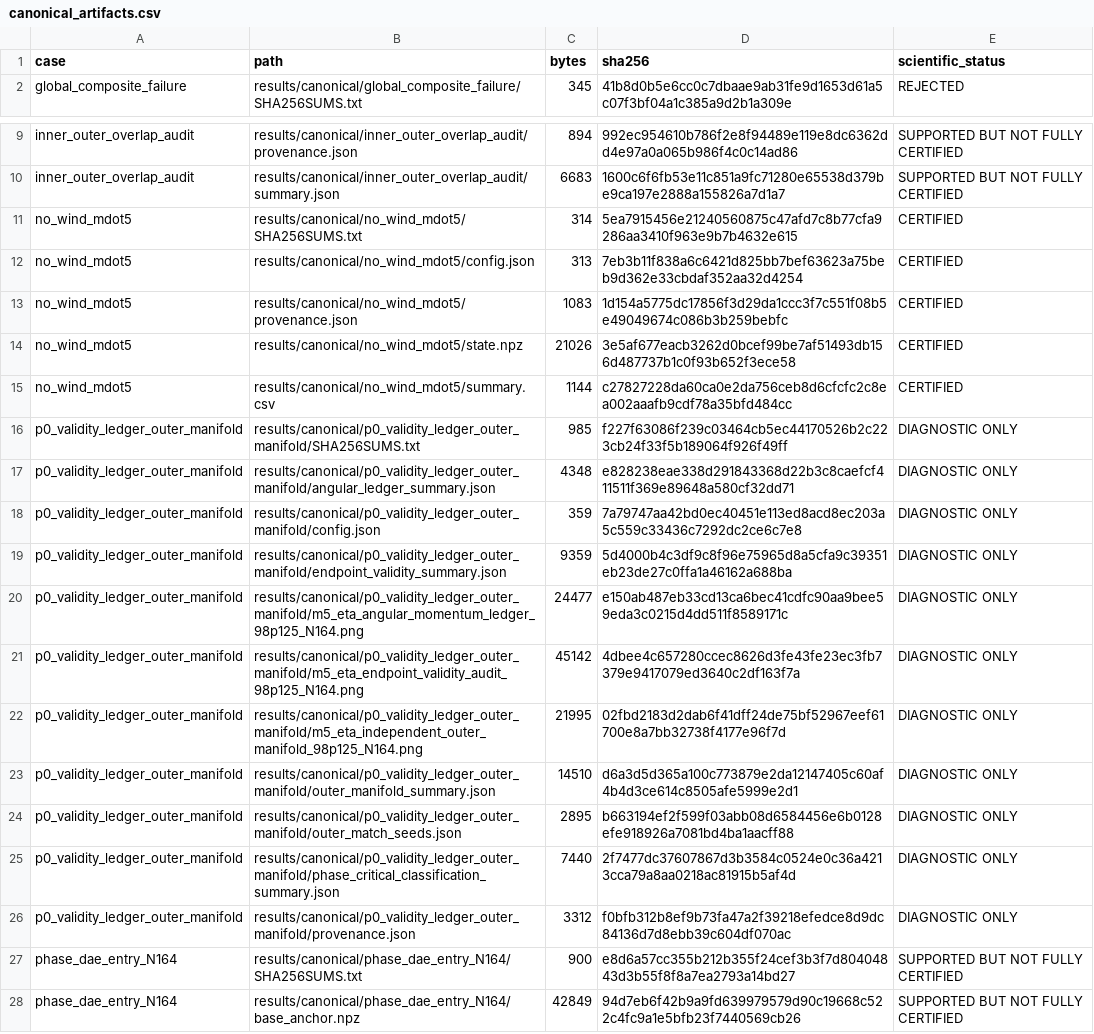
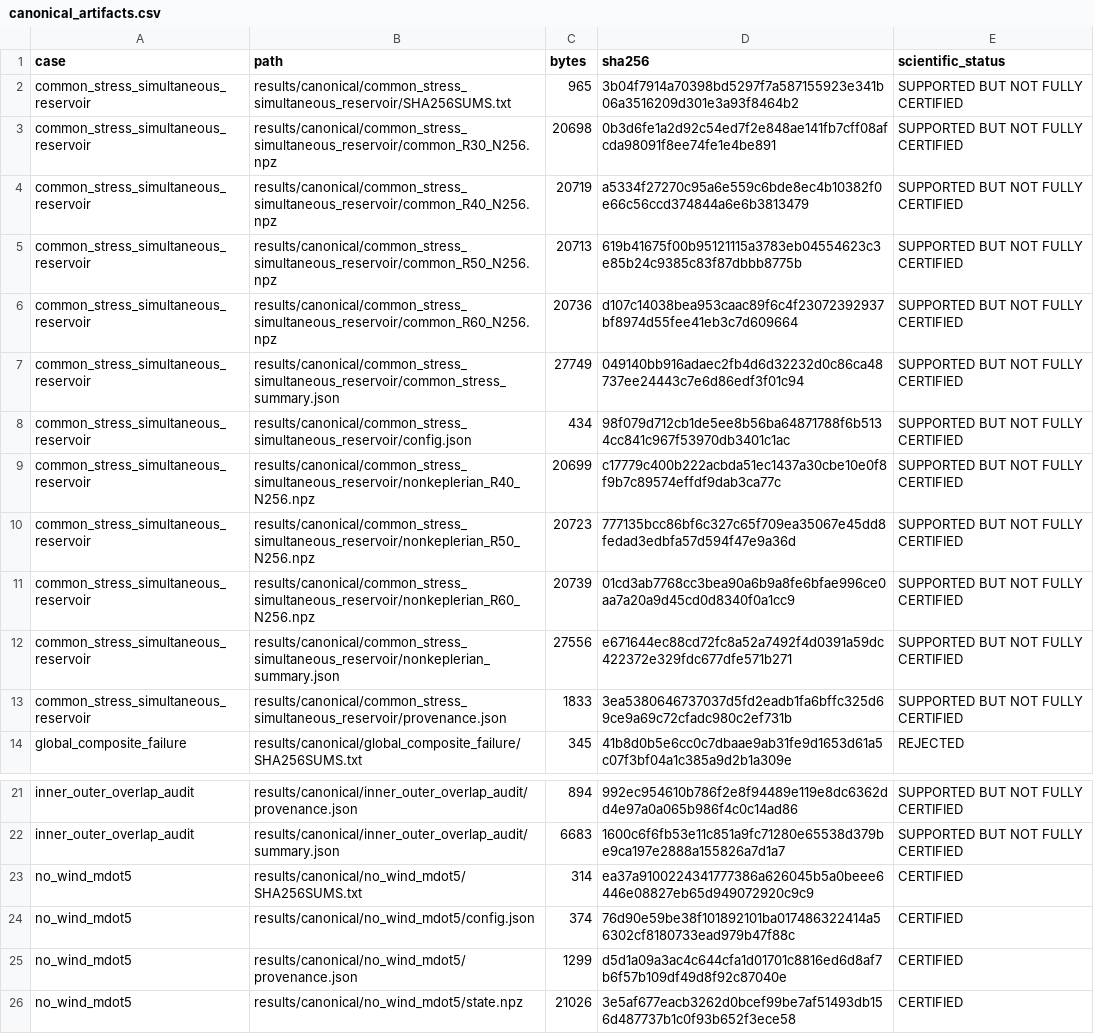
Before and after one commit to huanyang07/IMBH, a CSV file: results/manifests/canonical_artifacts.csv, drawn as a sheet; only a part is shown, gaps mark what is left out; the shorter side is filled out with more unchanged rows.

Commit message:
Close common stress reservoir equations

```diff
--- a/results/manifests/canonical_artifacts.csv
+++ b/results/manifests/canonical_artifacts.csv
@@ -1,2 +1,14 @@
 case,path,bytes,sha256,scientific_status
+common_stress_simultaneous_reservoir,results/canonical/common_stress_simultaneous_reservoir/SHA256SUMS.txt,965,3b04f7914a70398bd5297f7a587155923e341b06a3516209d301e3a93f8464b2,SUPPORTED BUT NOT FULLY CERTIFIED
+common_stress_simultaneous_reservoir,results/canonical/common_stress_simultaneous_reservoir/common_R30_N256.npz,20698,0b3d6fe1a2d92c54ed7f2e848ae141fb7cff08afcda98091f8ee74fe1e4be891,SUPPORTED BUT NOT FULLY CERTIFIED
+common_stress_simultaneous_reservoir,results/canonical/common_stress_simultaneous_reservoir/common_R40_N256.npz,20719,a5334f27270c95a6e559c6bde8ec4b10382f0e66c56ccd374844a6e6b3813479,SUPPORTED BUT NOT FULLY CERTIFIED
+common_stress_simultaneous_reservoir,results/canonical/common_stress_simultaneous_reservoir/common_R50_N256.npz,20713,619b41675f00b95121115a3783eb04554623c3e85b24c9385c83f87dbbb8775b,SUPPORTED BUT NOT FULLY CERTIFIED
+common_stress_simultaneous_reservoir,results/canonical/common_stress_simultaneous_reservoir/common_R60_N256.npz,20736,d107c14038bea953caac89f6c4f23072392937bf8974d55fee41eb3c7d609664,SUPPORTED BUT NOT FULLY CERTIFIED
+common_stress_simultaneous_reservoir,results/canonical/common_stress_simultaneous_reservoir/common_stress_summary.json,27749,049140bb916adaec2fb4d6d32232d0c86ca48737ee24443c7e6d86edf3f01c94,SUPPORTED BUT NOT FULLY CERTIFIED
+common_stress_simultaneous_reservoir,results/canonical/common_stress_simultaneous_reservoir/config.json,434,98f079d712cb1de5ee8b56ba64871788f6b5134cc841c967f53970db3401c1ac,SUPPORTED BUT NOT FULLY CERTIFIED
+common_stress_simultaneous_reservoir,results/canonical/common_stress_simultaneous_reservoir/nonkeplerian_R40_N256.npz,20699,c17779c400b222acbda51ec1437a30cbe10e0f8f9b7c89574effdf9dab3ca77c,SUPPORTED BUT NOT FULLY CERTIFIED
+common_stress_simultaneous_reservoir,results/canonical/common_stress_simultaneous_reservoir/nonkeplerian_R50_N256.npz,20723,777135bcc86bf6c327c65f709ea35067e45dd8fedad3edbfa57d594f47e9a36d,SUPPORTED BUT NOT FULLY CERTIFIED
+common_stress_simultaneous_reservoir,results/canonical/common_stress_simultaneous_reservoir/nonkeplerian_R60_N256.npz,20739,01cd3ab7768cc3bea90a6b9a8fe6bfae996ce0aa7a20a9d45cd0d8340f0a1cc9,SUPPORTED BUT NOT FULLY CERTIFIED
+common_stress_simultaneous_reservoir,results/canonical/common_stress_simultaneous_reservoir/nonkeplerian_summary.json,27556,e671644ec88cd72fc8a52a7492f4d0391a59dc422372e329fdc677dfe571b271,SUPPORTED BUT NOT FULLY CERTIFIED
+common_stress_simultaneous_reservoir,results/canonical/common_stress_simultaneous_reservoir/provenance.json,1833,3ea5380646737037d5fd2eadb1fa6bffc325d69ce9a69c72cfadc980c2ef731b,SUPPORTED BUT NOT FULLY CERTIFIED
 global_composite_failure,results/canonical/global_composite_failure/SHA256SUMS.txt,345,41b8d0b5e6cc0c7dbaae9ab31fe9d1653d61a5c07f3bf04a1c385a9d2b1a309e,REJECTED
@@ -10,5 +22,5 @@ inner_outer_overlap_audit,results/canonical/inner_outer_overlap_audit/provenance
 inner_outer_overlap_audit,results/canonical/inner_outer_overlap_audit/summary.json,6683,1600c6f6fb53e11c851a9fc71280e65538d379be9ca197e2888a155826a7d1a7,SUPPORTED BUT NOT FULLY CERTIFIED
-no_wind_mdot5,results/canonical/no_wind_mdot5/SHA256SUMS.txt,314,5ea7915456e21240560875c47afd7c8b77cfa9286aa3410f963e9b7b4632e615,CERTIFIED
-no_wind_mdot5,results/canonical/no_wind_mdot5/config.json,313,7eb3b11f838a6c6421d825bb7bef63623a75beb9d362e33cbdaf352aa32d4254,CERTIFIED
-no_wind_mdot5,results/canonical/no_wind_mdot5/provenance.json,1083,1d154a5775dc17856f3d29da1ccc3f7c551f08b5e49049674c086b3b259bebfc,CERTIFIED
+no_wind_mdot5,results/canonical/no_wind_mdot5/SHA256SUMS.txt,314,ea37a9100224341777386a626045b5a0beee6446e08827eb65d949072920c9c9,CERTIFIED
+no_wind_mdot5,results/canonical/no_wind_mdot5/config.json,374,76d90e59be38f101892101ba017486322414a56302cf8180733ead979b47f88c,CERTIFIED
+no_wind_mdot5,results/canonical/no_wind_mdot5/provenance.json,1299,d5d1a09a3ac4c644cfa1d01701c8816ed6d8af7b6f57b109df49d8f92c87040e,CERTIFIED
 no_wind_mdot5,results/canonical/no_wind_mdot5/state.npz,21026,3e5af677eacb3262d0bcef99be7af51493db156d487737b1c0f93b652f3ece58,CERTIFIED
```
Also changed, not shown: 31 other files.
